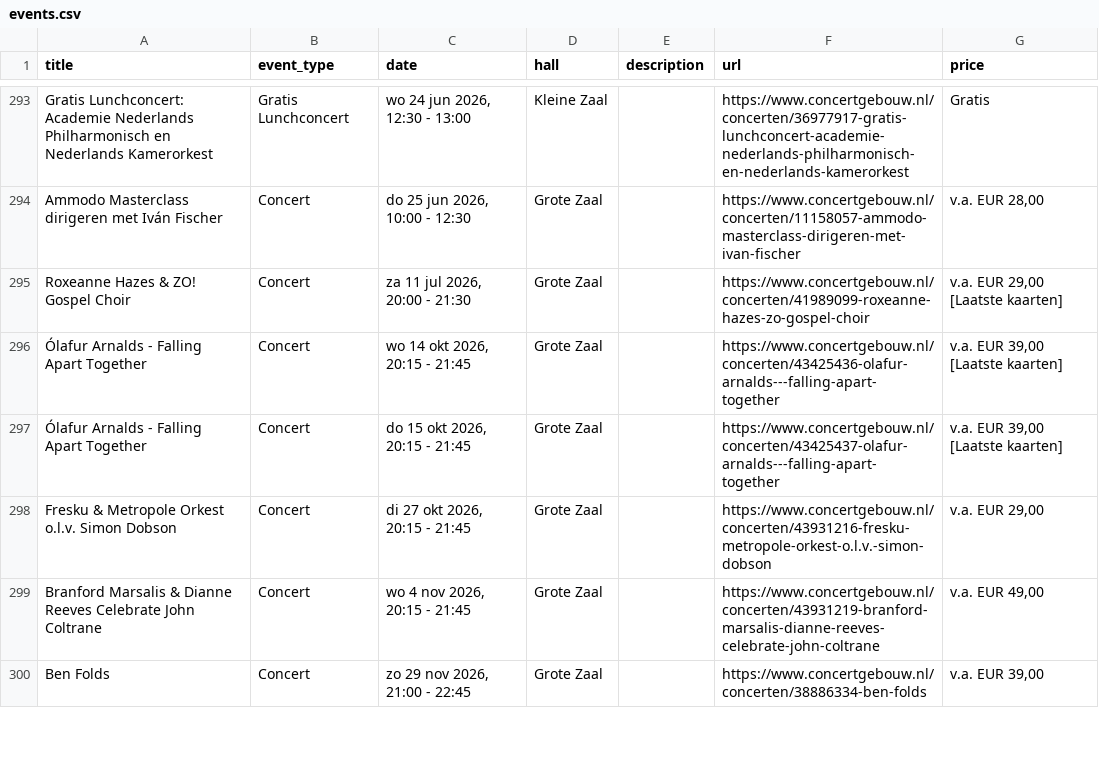
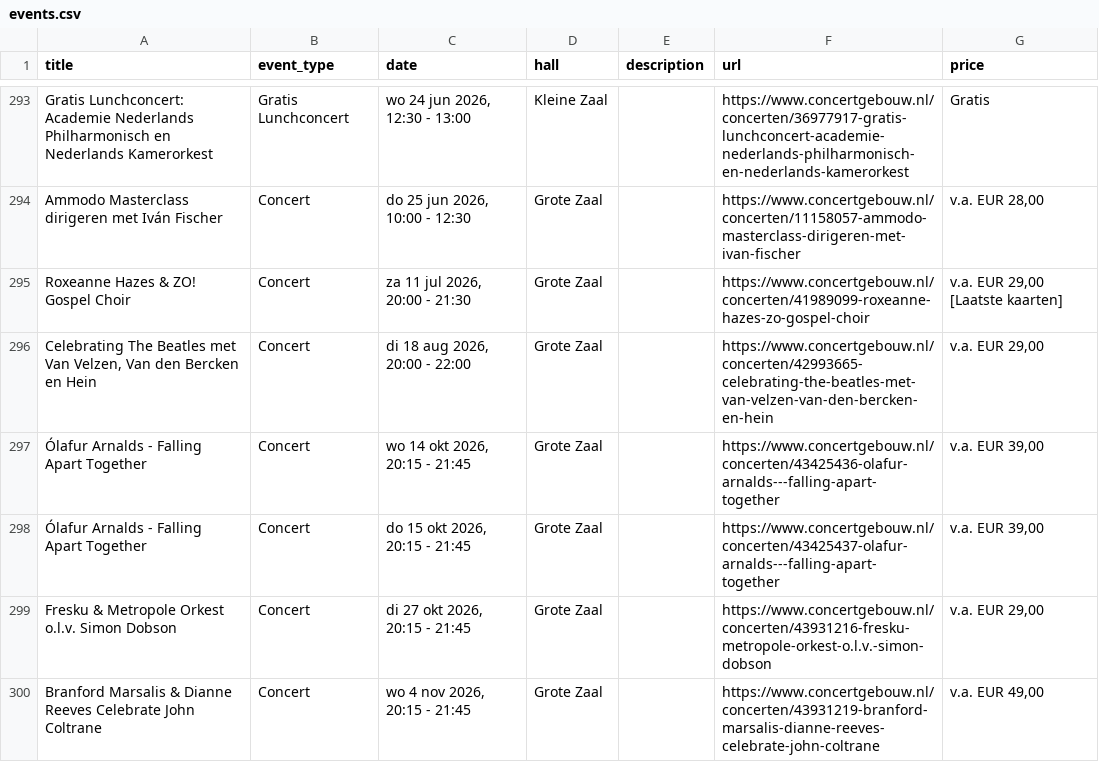
Before and after one commit to olii97/amsterdam-culture-tracker, a CSV file: cultural_venues_scraper/concertgebouw/events.csv, drawn as a sheet; only a part is shown, gaps mark what is left out; the shorter side is filled out with more unchanged rows; the diff covers the shown part only.

```diff
--- a/cultural_venues_scraper/concertgebouw/events.csv
+++ b/cultural_venues_scraper/concertgebouw/events.csv
@@ -295,4 +295,5 @@ Ammodo Masterclass dirigeren met Iván Fischer,Concert,"do 25 jun 2026, 10:00 -
 Roxeanne Hazes & ZO! Gospel Choir,Concert,"za 11 jul 2026, 20:00 - 21:30",Grote Zaal,,https://www.concertgebouw.nl/concerten/41989099-roxeanne-hazes-zo-gospel-choir,"v.a. EUR 29,00 [Laatste kaarten]"
-Ólafur Arnalds - Falling Apart Together,Concert,"wo 14 okt 2026, 20:15 - 21:45",Grote Zaal,,https://www.concertgebouw.nl/concerten/43425436-olafur-arnalds---falling-apart-together,"v.a. EUR 39,00 [Laatste kaarten]"
-Ólafur Arnalds - Falling Apart Together,Concert,"do 15 okt 2026, 20:15 - 21:45",Grote Zaal,,https://www.concertgebouw.nl/concerten/43425437-olafur-arnalds---falling-apart-together,"v.a. EUR 39,00 [Laatste kaarten]"
+"Celebrating The Beatles met Van Velzen, Van den Bercken en Hein",Concert,"di 18 aug 2026, 20:00 - 22:00",Grote Zaal,,https://www.concertgebouw.nl/concerten/42993665-celebrating-the-beatles-met-van-velzen-van-den-bercken-en-hein,"v.a. EUR 29,00"
+Ólafur Arnalds - Falling Apart Together,Concert,"wo 14 okt 2026, 20:15 - 21:45",Grote Zaal,,https://www.concertgebouw.nl/concerten/43425436-olafur-arnalds---falling-apart-together,"v.a. EUR 39,00"
+Ólafur Arnalds - Falling Apart Together,Concert,"do 15 okt 2026, 20:15 - 21:45",Grote Zaal,,https://www.concertgebouw.nl/concerten/43425437-olafur-arnalds---falling-apart-together,"v.a. EUR 39,00"
 Fresku & Metropole Orkest o.l.v. Simon Dobson,Concert,"di 27 okt 2026, 20:15 - 21:45",Grote Zaal,,https://www.concertgebouw.nl/concerten/43931216-fresku-metropole-orkest-o.l.v.-simon-dobson,"v.a. EUR 29,00"
```
Also changed, not shown: 4 added rows, 2 removed rows and 22 edited cells elsewhere in this file, cultural_venues_scraper/all_events.csv, cultural_venues_scraper/de_balie/events.csv, 11 other files.
